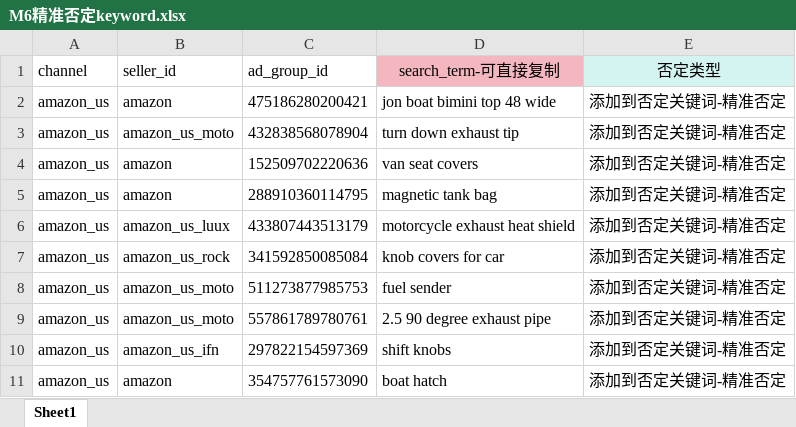
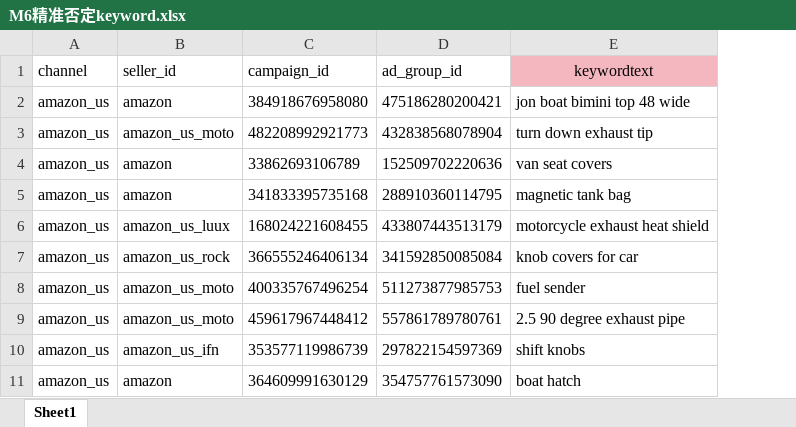
Before and after one commit to shallowdream1997/ShallowDream-LeetCode-PHP, an Excel workbook: pa-temp-fix-system.com/php/shell/sp/negativeKeyword/excel/M6精准否定keyword.xlsx, sheet Sheet1, drawn as a sheet; only a part is shown; values as stored, in another font and other column widths than the file's, no borders; removed rows and columns are numbered as before the commit, all else as after; the diff names each change by its address in the sheet, - before the commit and + after, or states it on an @@ line.

```diff
--- a/pa-temp-fix-system.com/php/shell/sp/negativeKeyword/excel/M6精准否定keyword.xlsx (sheet Sheet1)
+++ b/pa-temp-fix-system.com/php/shell/sp/negativeKeyword/excel/M6精准否定keyword.xlsx (sheet Sheet1)
+column C (campaign_id), rows 2-11: 384918676958080 | 482208992921773 | 33862693106789 | 341833395735168 | 168024221608455 | 366555246406134 | 400335767496254 | 459617967448412 | 353577119986739 | 364609991630129
-column E (否定类型), rows 2-11: all 添加到否定关键词-精准否定
-E1: search_term-可直接复制
+E1: keywordtext
```
Also changed, not shown: pa-temp-fix-system.com/php/shell/sp/keyword/excel/M6增投keyword.xlsx, pa-temp-fix-system.com/php/shell/sp/negativeTarget/excel/M6精准否定asin.xlsx, 5 other files.
